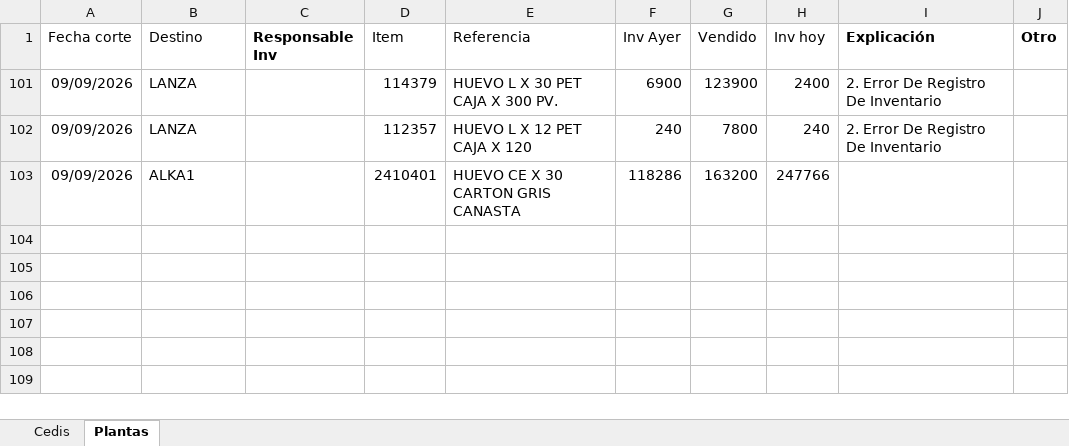
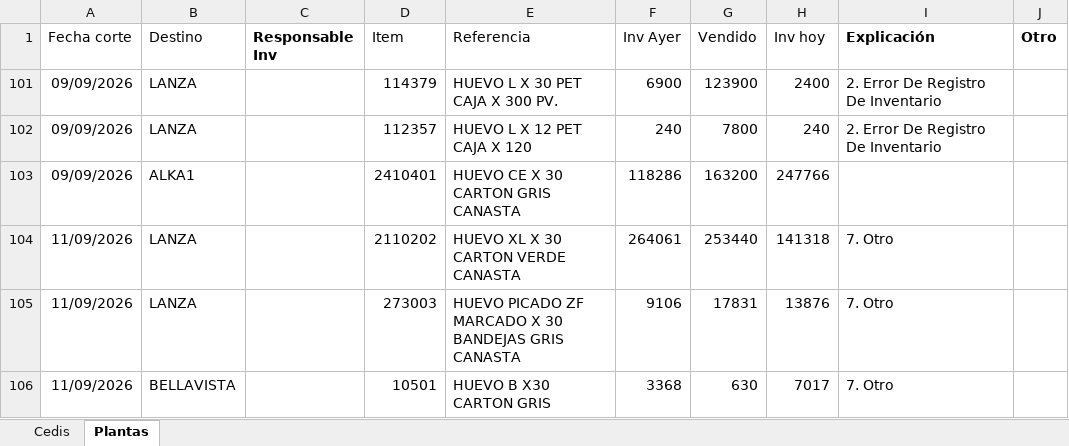
Before and after one commit to CamiVargas25/Inventarios, an Excel workbook: BD Rupturas.xlsx, sheet Plantas, drawn as a sheet; values as stored, in another font and other column widths than the file's, no borders; charts and pictures and table styles not drawn; the diff names each change by its address in the sheet, - before the commit and + after, or states it on an @@ line.

```diff
--- a/BD Rupturas.xlsx (sheet Plantas)
+++ b/BD Rupturas.xlsx (sheet Plantas)
+row 104: 11/09/2026 | LANZA |  | 2110202 | HUEVO XL X 30 CARTON VERDE CANASTA | 264061 | 253440 | 141318 | 7. Otro
+row 105: 11/09/2026 | LANZA |  | 273003 | HUEVO PICADO ZF MARCADO X 30 BANDEJAS GRIS CANASTA | 9106 | 17831 | 13876 | 7. Otro
+row 106: 11/09/2026 | BELLAVISTA |  | 10501 | HUEVO B X30 CARTON GRIS | 3368 | 630 | 7017 | 7. Otro
```
Also changed, not shown: sheet Cedis.
